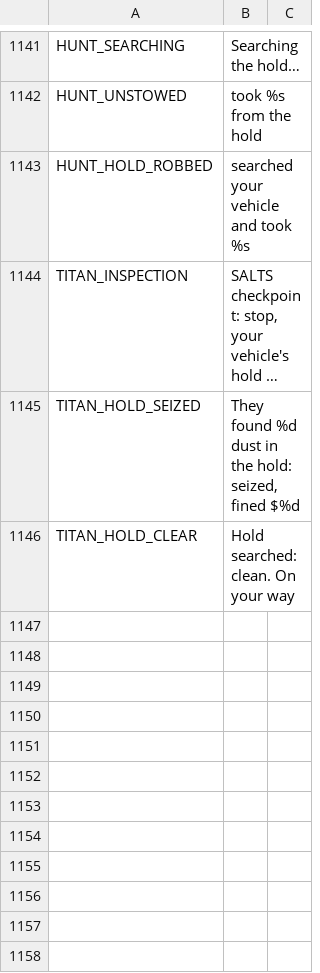
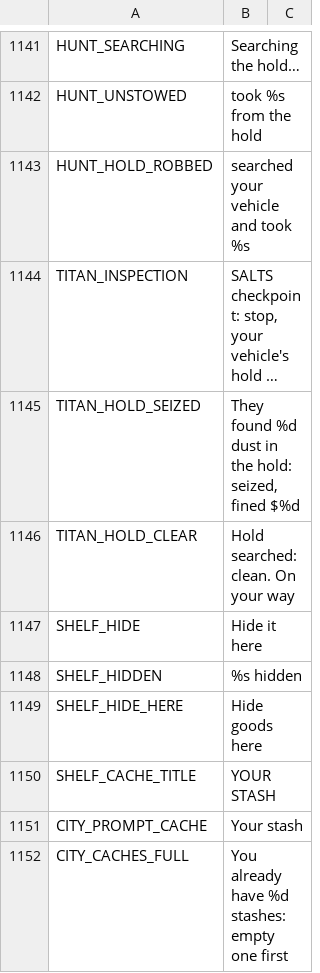
Before and after one commit to Megamind33-tech/CRYSTAL-AR, a CSV file: locale/strings.csv, drawn as a sheet; only a part is shown, gaps mark what is left out; long unchanged cells end in …; the diff names each change by its address in the sheet, - before the commit and + after, or states it on an @@ line.

```diff
--- a/locale/strings.csv
+++ b/locale/strings.csv
+row 1147: SHELF_HIDE | Hide it here
+row 1148: SHELF_HIDDEN | %s hidden
+row 1149: SHELF_HIDE_HERE | Hide goods here
+row 1150: SHELF_CACHE_TITLE | YOUR STASH
+row 1151: CITY_PROMPT_CACHE | Your stash
+row 1152: CITY_CACHES_FULL | You already have %d stashes: empty one first
```
Also changed, not shown: 4 other files.
